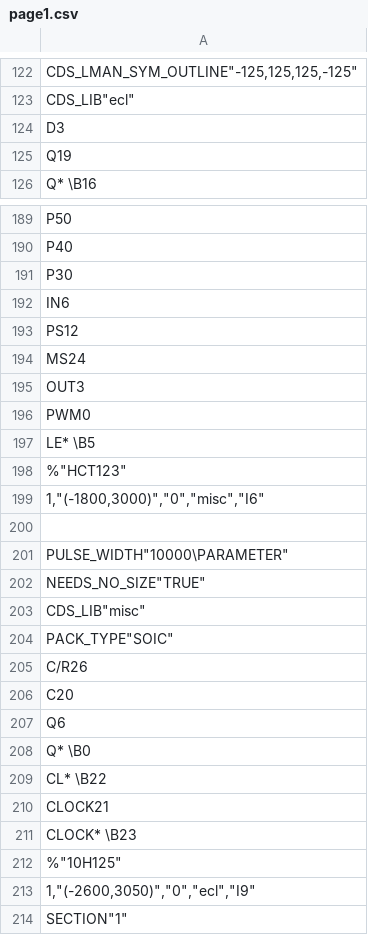
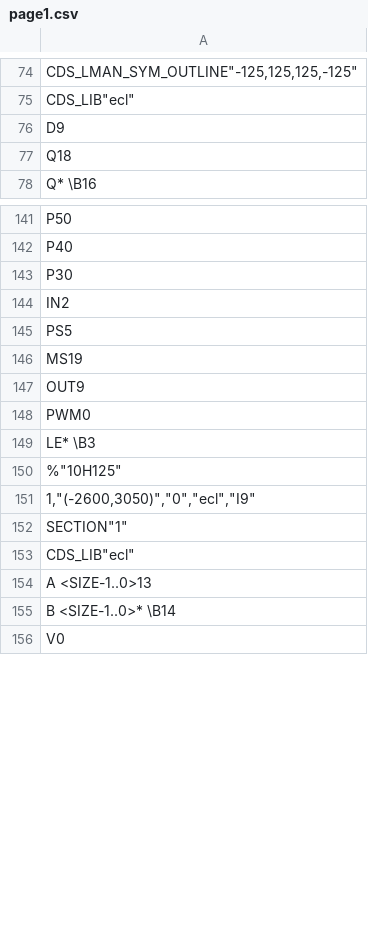
Before and after one commit to marzece/TUBII, a CSV file: SPB_Data/TUBII5/worklib/asyncdelays/sch_1/page1.csv, drawn as a sheet; only a part is shown, gaps mark what is left out; the shorter side is filled out with more unchanged rows; removed rows and columns are numbered as before the commit, all else as after; the diff covers the shown part only; the diff names each change by its address in the sheet, - before the commit and + after, or states it on an @@ line.

Commit message:
Removed 1-shot that stretched GT in Async Delays
If Rick/Josh are to be believed the GT pulse lasts for 60ns.
I previously believed this value to be 20ns. 20ns is to short to
be caught by the ds1023 so a 1-shot was added to stretch the pulse out.
However if GT is indeed 60ns this 1-shot is no longer needed.

```diff
--- a/SPB_Data/TUBII5/worklib/asyncdelays/sch_1/page1.csv
+++ b/SPB_Data/TUBII5/worklib/asyncdelays/sch_1/page1.csv
-A76: D3
+A76: D9
-A77: Q19
+A77: Q18
-A144: IN6
+A144: IN2
-A145: PS12
+A145: PS5
-A146: MS24
+A146: MS19
-A147: OUT3
+A147: OUT9
-A149: LE* \B5
+A149: LE* \B3
-row 198: %"HCT123"
-row 199: 1,"(-1800,3000)","0","misc","I6"
-row 200: (empty)
-row 201: PULSE_WIDTH"10000\PARAMETER"
-row 202: NEEDS_NO_SIZE"TRUE"
-row 203: CDS_LIB"misc"
-row 204: PACK_TYPE"SOIC"
-row 205: C/R26
-row 206: C20
-row 207: Q6
-row 208: Q* \B0
-row 209: CL* \B22
-row 210: CLOCK21
-row 211: CLOCK* \B23
```
Also changed, not shown: 48 removed rows and 32 edited cells elsewhere in this file, 16 other files.
